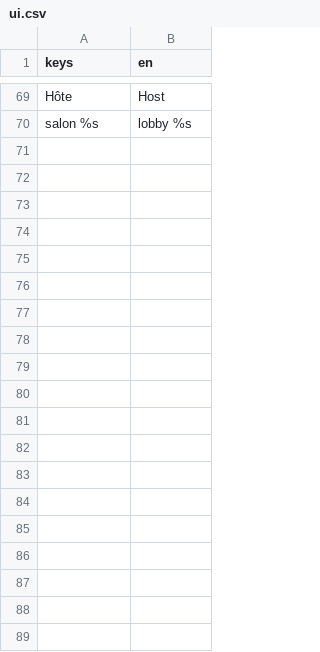
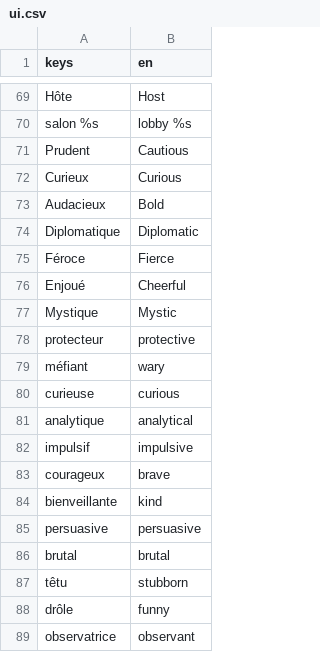
Before and after one commit to Poisson48/OpenQuest_jdr, a CSV file: game/locale/ui.csv, drawn as a sheet; only a part is shown, gaps mark what is left out; the diff covers the shown part only; the diff names each change by its address in the sheet, - before the commit and + after, or states it on an @@ line.

```diff
--- a/game/locale/ui.csv
+++ b/game/locale/ui.csv
+row 71: Prudent | Cautious
+row 72: Curieux | Curious
+row 73: Audacieux | Bold
+row 74: Diplomatique | Diplomatic
+row 75: Féroce | Fierce
+row 76: Enjoué | Cheerful
+row 77: Mystique | Mystic
+row 78: protecteur | protective
+row 79: méfiant | wary
+row 80: curieuse | curious
+row 81: analytique | analytical
+row 82: impulsif | impulsive
+row 83: courageux | brave
+row 84: bienveillante | kind
+row 85: persuasive | persuasive
+row 86: brutal | brutal
+row 87: têtu | stubborn
+row 88: drôle | funny
+row 89: observatrice | observant
```
Also changed, not shown: 17 added rows elsewhere in this file, 3 other files.
